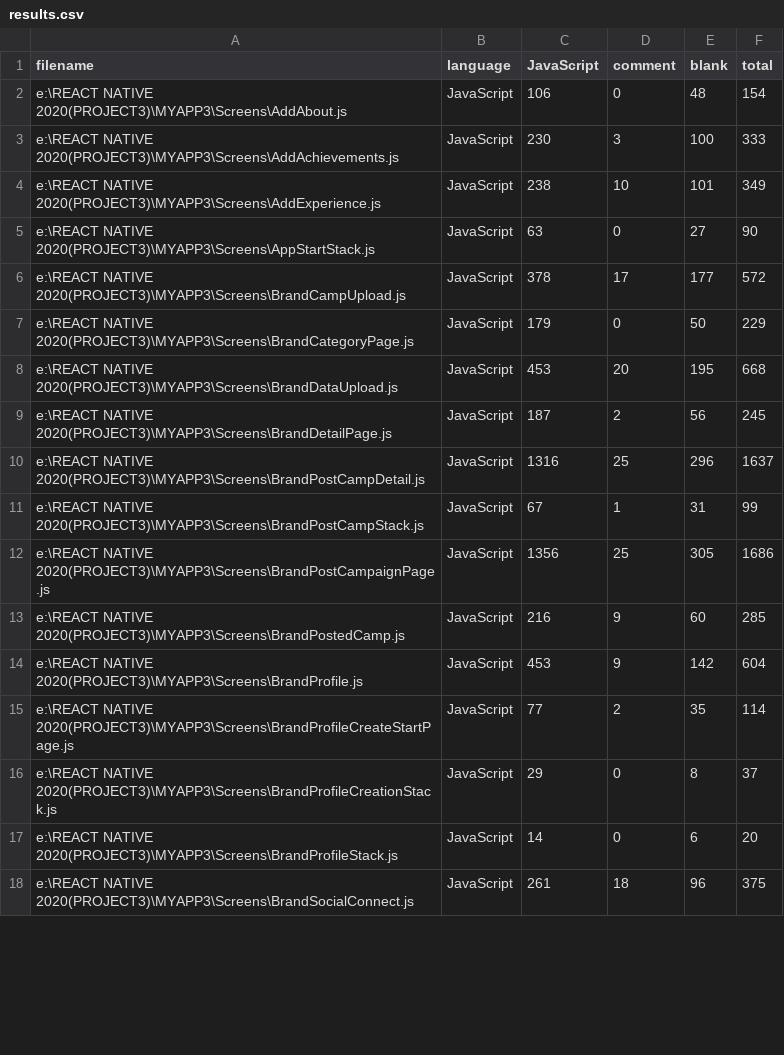
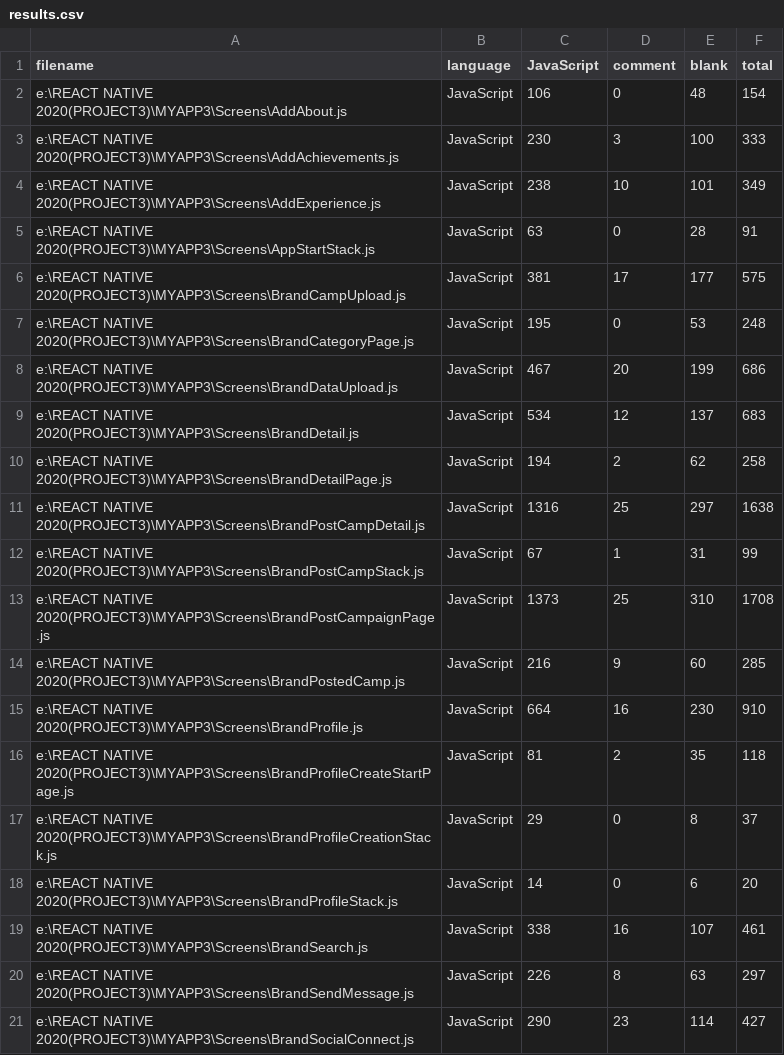
Before and after one commit to MAYANK-M31/Influencer-marketing-app, a CSV file: .VSCodeCounter/results.csv, drawn as a sheet; only a part is shown; the diff covers the shown part only.

```diff
--- a/.VSCodeCounter/results.csv
+++ b/.VSCodeCounter/results.csv
@@ -4,15 +4,18 @@
 "e:\REACT NATIVE 2020(PROJECT3)\MYAPP3\Screens\AddExperience.js", "JavaScript", 238, 10, 101, 349
-"e:\REACT NATIVE 2020(PROJECT3)\MYAPP3\Screens\AppStartStack.js", "JavaScript", 63, 0, 27, 90
-"e:\REACT NATIVE 2020(PROJECT3)\MYAPP3\Screens\BrandCampUpload.js", "JavaScript", 378, 17, 177, 572
-"e:\REACT NATIVE 2020(PROJECT3)\MYAPP3\Screens\BrandCategoryPage.js", "JavaScript", 179, 0, 50, 229
-"e:\REACT NATIVE 2020(PROJECT3)\MYAPP3\Screens\BrandDataUpload.js", "JavaScript", 453, 20, 195, 668
-"e:\REACT NATIVE 2020(PROJECT3)\MYAPP3\Screens\BrandDetailPage.js", "JavaScript", 187, 2, 56, 245
-"e:\REACT NATIVE 2020(PROJECT3)\MYAPP3\Screens\BrandPostCampDetail.js", "JavaScript", 1316, 25, 296, 1637
+"e:\REACT NATIVE 2020(PROJECT3)\MYAPP3\Screens\AppStartStack.js", "JavaScript", 63, 0, 28, 91
+"e:\REACT NATIVE 2020(PROJECT3)\MYAPP3\Screens\BrandCampUpload.js", "JavaScript", 381, 17, 177, 575
+"e:\REACT NATIVE 2020(PROJECT3)\MYAPP3\Screens\BrandCategoryPage.js", "JavaScript", 195, 0, 53, 248
+"e:\REACT NATIVE 2020(PROJECT3)\MYAPP3\Screens\BrandDataUpload.js", "JavaScript", 467, 20, 199, 686
+"e:\REACT NATIVE 2020(PROJECT3)\MYAPP3\Screens\BrandDetail.js", "JavaScript", 534, 12, 137, 683
+"e:\REACT NATIVE 2020(PROJECT3)\MYAPP3\Screens\BrandDetailPage.js", "JavaScript", 194, 2, 62, 258
+"e:\REACT NATIVE 2020(PROJECT3)\MYAPP3\Screens\BrandPostCampDetail.js", "JavaScript", 1316, 25, 297, 1638
 "e:\REACT NATIVE 2020(PROJECT3)\MYAPP3\Screens\BrandPostCampStack.js", "JavaScript", 67, 1, 31, 99
-"e:\REACT NATIVE 2020(PROJECT3)\MYAPP3\Screens\BrandPostCampaignPage.js", "JavaScript", 1356, 25, 305, 1686
+"e:\REACT NATIVE 2020(PROJECT3)\MYAPP3\Screens\BrandPostCampaignPage.js", "JavaScript", 1373, 25, 310, 1708
 "e:\REACT NATIVE 2020(PROJECT3)\MYAPP3\Screens\BrandPostedCamp.js", "JavaScript", 216, 9, 60, 285
-"e:\REACT NATIVE 2020(PROJECT3)\MYAPP3\Screens\BrandProfile.js", "JavaScript", 453, 9, 142, 604
-"e:\REACT NATIVE 2020(PROJECT3)\MYAPP3\Screens\BrandProfileCreateStartPage.js", "JavaScript", 77, 2, 35, 114
+"e:\REACT NATIVE 2020(PROJECT3)\MYAPP3\Screens\BrandProfile.js", "JavaScript", 664, 16, 230, 910
+"e:\REACT NATIVE 2020(PROJECT3)\MYAPP3\Screens\BrandProfileCreateStartPage.js", "JavaScript", 81, 2, 35, 118
 "e:\REACT NATIVE 2020(PROJECT3)\MYAPP3\Screens\BrandProfileCreationStack.js", "JavaScript", 29, 0, 8, 37
 "e:\REACT NATIVE 2020(PROJECT3)\MYAPP3\Screens\BrandProfileStack.js", "JavaScript", 14, 0, 6, 20
-"e:\REACT NATIVE 2020(PROJECT3)\MYAPP3\Screens\BrandSocialConnect.js", "JavaScript", 261, 18, 96, 375
+"e:\REACT NATIVE 2020(PROJECT3)\MYAPP3\Screens\BrandSearch.js", "JavaScript", 338, 16, 107, 461
+"e:\REACT NATIVE 2020(PROJECT3)\MYAPP3\Screens\BrandSendMessage.js", "JavaScript", 226, 8, 63, 297
+"e:\REACT NATIVE 2020(PROJECT3)\MYAPP3\Screens\BrandSocialConnect.js", "JavaScript", 290, 23, 114, 427
```
Also changed, not shown: 6 added rows and 43 edited cells elsewhere in this file, 14 other files.
